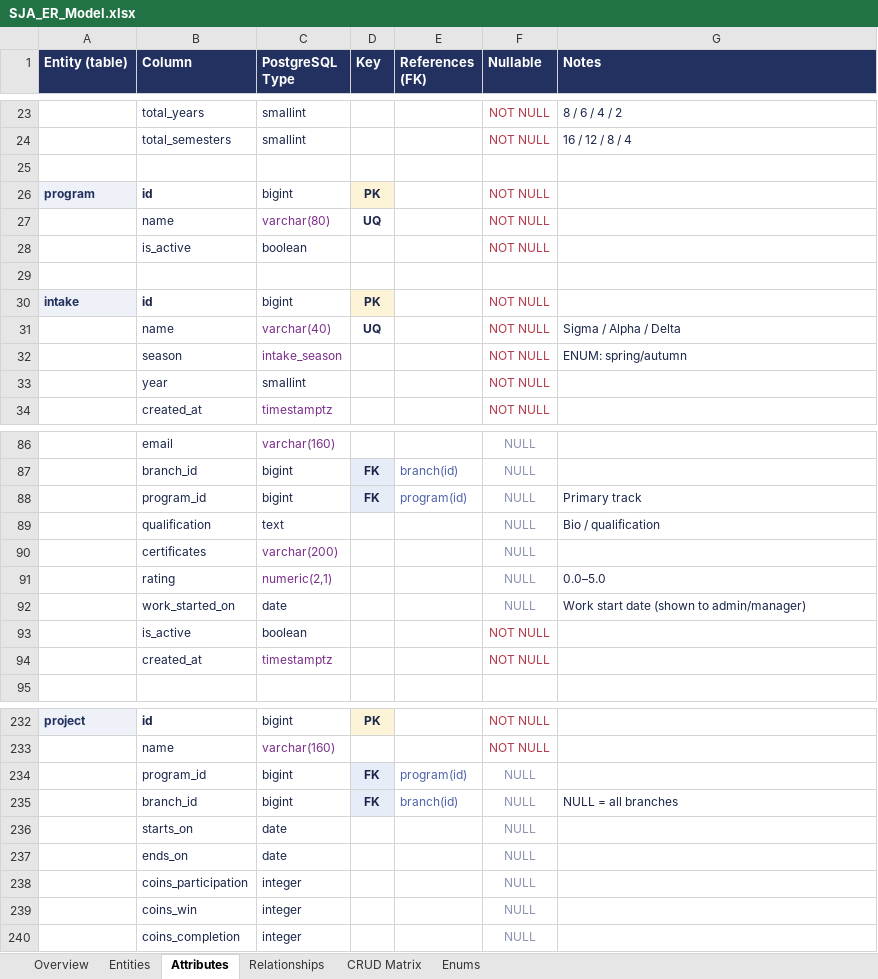
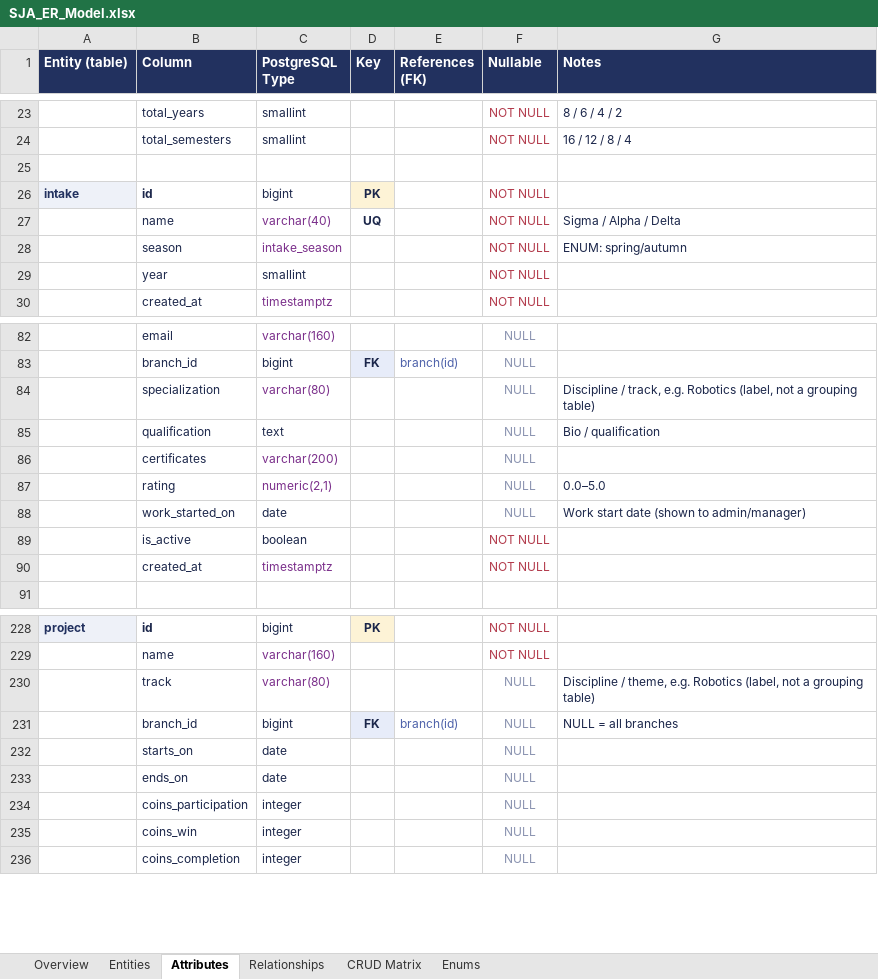
Before and after one commit to rati-bar/SJA, an Excel workbook: SJA_ER_Model.xlsx, sheet Attributes, drawn as a sheet; only a part is shown, gaps mark what is left out; values as stored, in another font and other column widths than the file's, no borders; removed rows and columns are numbered as before the commit, all else as after; the diff names each change by its address in the sheet, - before the commit and + after, or states it on an @@ line.

```diff
--- a/SJA_ER_Model.xlsx (sheet Attributes)
+++ b/SJA_ER_Model.xlsx (sheet Attributes)
-row 26: program | id | bigint | PK |  | NOT NULL
-row 27:  | name | varchar(80) | UQ |  | NOT NULL
-row 28:  | is_active | boolean |  |  | NOT NULL
-row 29: (empty)
-row 88:  | program_id | bigint | FK | program(id) | NULL | Primary track
+row 84:  | specialization | varchar(80) |  |  | NULL | Discipline / track, e.g. Robotics (label, not a grouping table)
-row 234:  | program_id | bigint | FK | program(id) | NULL
+row 230:  | track | varchar(80) |  |  | NULL | Discipline / theme, e.g. Robotics (label, not a grouping table)
```
Also changed, not shown: sheet Relationships, sheet Entities, sheet CRUD Matrix, sheet Overview.
